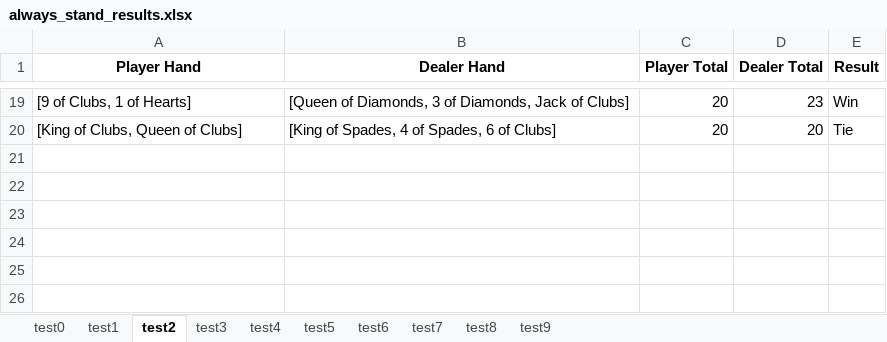
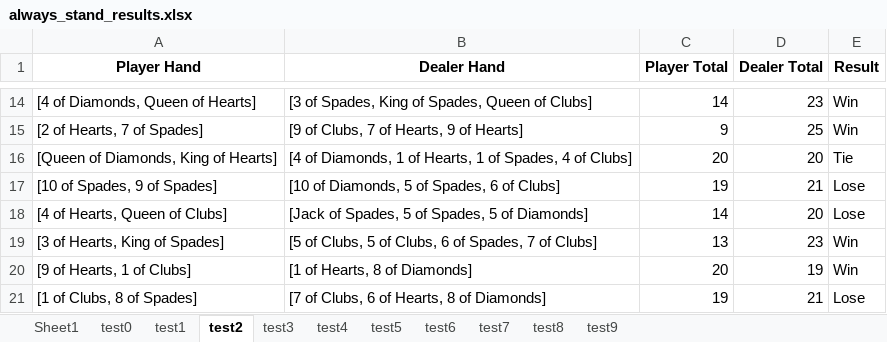
Before and after one commit to pathtix/blackjack-strategy-comparison, an Excel workbook: src/brute_force/always_stand_results/always_stand_results.xlsx, sheet test2, drawn as a sheet; only a part is shown, gaps mark what is left out; values as stored, in another font and other column widths than the file's, no borders; addresses are those after the commit; the diff covers the shown part only; the diff names each change by its address in the sheet, - before the commit and + after, or states it on an @@ line.

```diff
--- a/src/brute_force/always_stand_results/always_stand_results.xlsx (sheet test2)
+++ b/src/brute_force/always_stand_results/always_stand_results.xlsx (sheet test2)
+sheet tab: Sheet1
-A14 (Player Hand): [9 of Clubs, 1 of Hearts]
+A14 (Player Hand): [4 of Diamonds, Queen of Hearts]
-B14 (Dealer Hand): [Queen of Diamonds, 3 of Diamonds, Jack of Clubs]
+B14 (Dealer Hand): [3 of Spades, King of Spades, Queen of Clubs]
-C14 (Player Total): 20
+C14 (Player Total): 14
+row 15: [2 of Hearts, 7 of Spades] | [9 of Clubs, 7 of Hearts, 9 of Hearts] | 9 | 25 | Win
-A16 (Player Hand): [King of Clubs, Queen of Clubs]
+A16 (Player Hand): [Queen of Diamonds, King of Hearts]
-B16 (Dealer Hand): [King of Spades, 4 of Spades, 6 of Clubs]
+B16 (Dealer Hand): [4 of Diamonds, 1 of Hearts, 1 of Spades, 4 of Clubs]
+row 17: [10 of Spades, 9 of Spades] | [10 of Diamonds, 5 of Spades, 6 of Clubs] | 19 | 21 | Lose
+row 18: [4 of Hearts, Queen of Clubs] | [Jack of Spades, 5 of Spades, 5 of Diamonds] | 14 | 20 | Lose
+row 19: [3 of Hearts, King of Spades] | [5 of Clubs, 5 of Clubs, 6 of Spades, 7 of Clubs] | 13 | 23 | Win
+row 20: [9 of Hearts, 1 of Clubs] | [1 of Hearts, 8 of Diamonds] | 20 | 19 | Win
+row 21: [1 of Clubs, 8 of Spades] | [7 of Clubs, 6 of Hearts, 8 of Diamonds] | 19 | 21 | Lose
```
Also changed, not shown: 8 added rows, 13 removed rows and 11 edited cells elsewhere in this sheet, sheet test7, sheet test6, sheet test1, sheet test8, sheet test0, sheet test4, 3 more sheets, src/basic_strategy/basic_strategy_results/basic_strategy_results.xlsx, src/brute_force/always_hit_results/always_hit_results.xlsx, 15 other files.
